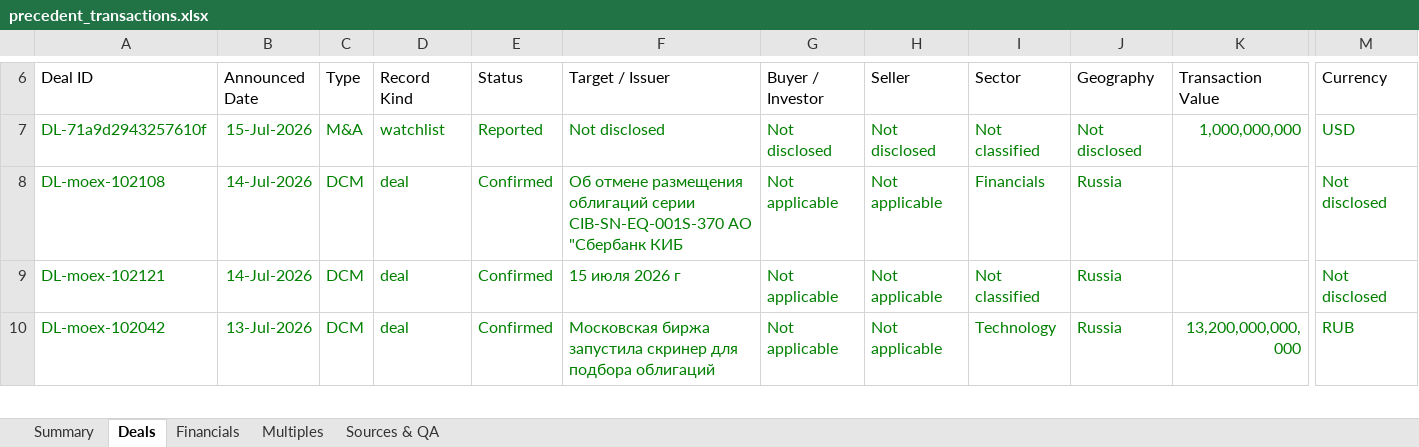
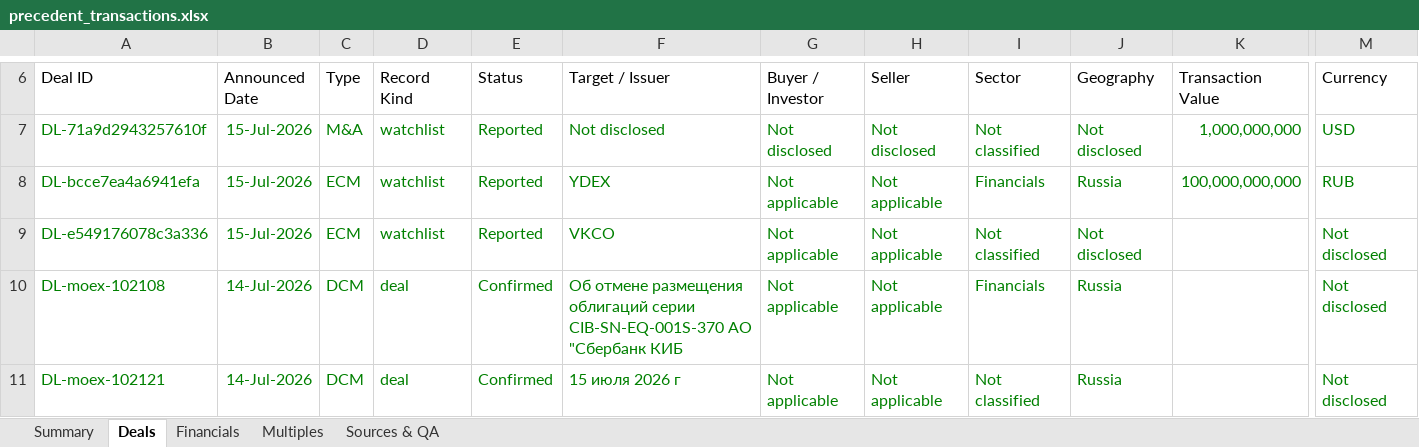
Before and after one commit to irisaurum/deal-markets-copilot, an Excel workbook: output/precedent_transactions.xlsx, sheet Deals, drawn as a sheet; only a part is shown, gaps mark what is left out; the shorter side is filled out with more unchanged rows; values as stored, in another font and other column widths than the file's, no borders; table styles not drawn; rows hold the shown columns only; the diff names each change by its address in the sheet, - before the commit and + after, or states it on an @@ line.

```diff
--- a/output/precedent_transactions.xlsx (sheet Deals)
+++ b/output/precedent_transactions.xlsx (sheet Deals)
+row 8: DL-bcce7ea4a6941efa | 15-Jul-2026 | ECM | watchlist | Reported | YDEX | Not applicable | Not applicable | Financials | Russia | 100,000,000,000 | RUB
+row 9: DL-e549176078c3a336 | 15-Jul-2026 | ECM | watchlist | Reported | VKCO | Not applicable | Not applicable | Not classified | Not disclosed |  | Not disclosed
```
Also changed, not shown: sheet Sources & QA, sheet Summary, 5 other files.
